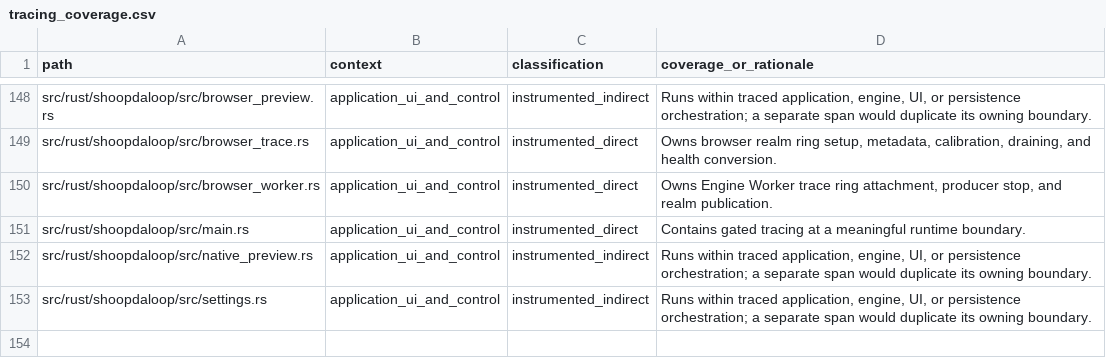
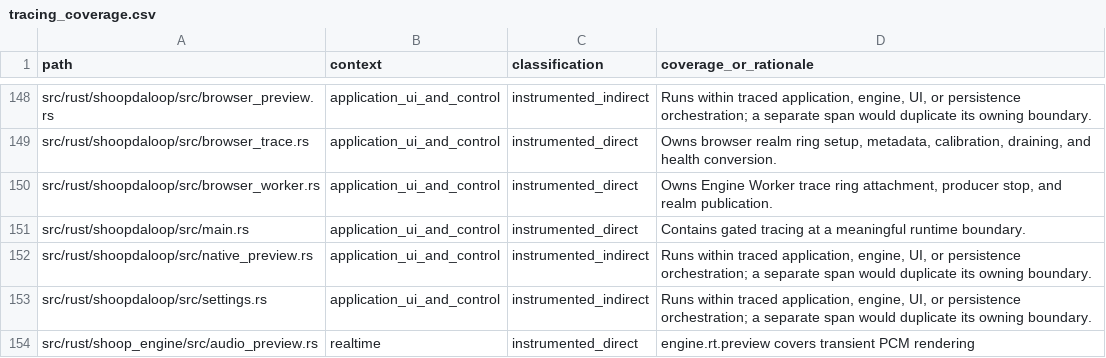
Before and after one commit to SanderVocke/shoopdaloop, a CSV file: docs/tracing_coverage.csv, drawn as a sheet; only a part is shown, gaps mark what is left out; the diff names each change by its address in the sheet, - before the commit and + after, or states it on an @@ line.

Commit message:
Make CPAL optional and add Master-bus click previews (#882)
* Make CPAL optional and add Master-bus click previews

* Add the pre-change click dialog screenshot for PR comparison

* Group click preview controls and hide playback status text

* Run optional CPAL-free build flavors only in nightly CI

* Allow explicitly selecting a nightly build flavor for manual runs

* Keep native preview workflow tests out of Wasm builds

```diff
--- a/docs/tracing_coverage.csv
+++ b/docs/tracing_coverage.csv
+row 154: src/rust/shoop_engine/src/audio_preview.rs | realtime | instrumented_direct | engine.rt.preview covers transient PCM rendering
```
Also changed, not shown: 24 other files.
